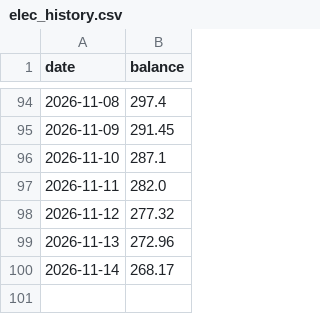
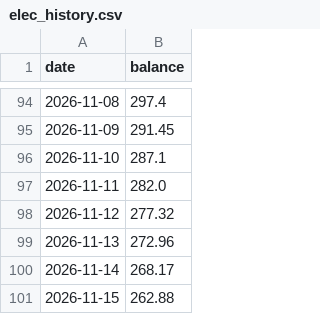
Before and after one commit to NetheriteBowl/elec-balance-tracker, a CSV file: data/elec_history.csv, drawn as a sheet; only a part is shown, gaps mark what is left out; the diff names each change by its address in the sheet, - before the commit and + after, or states it on an @@ line.

```diff
--- a/data/elec_history.csv
+++ b/data/elec_history.csv
+row 101: 2026-11-15 | 262.88
```
